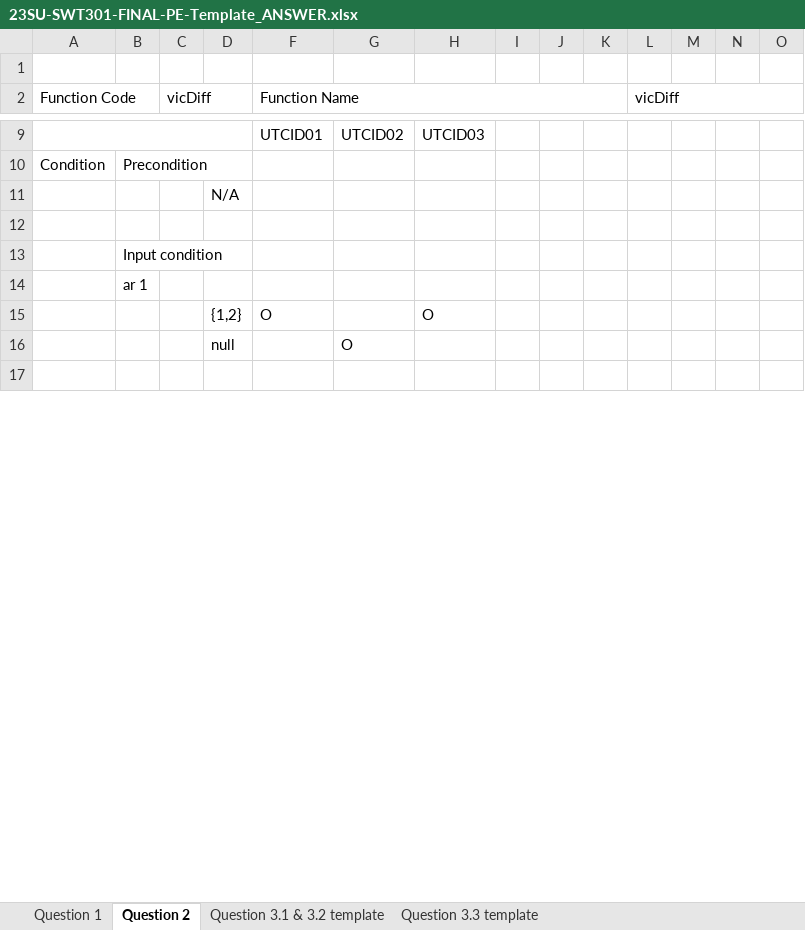
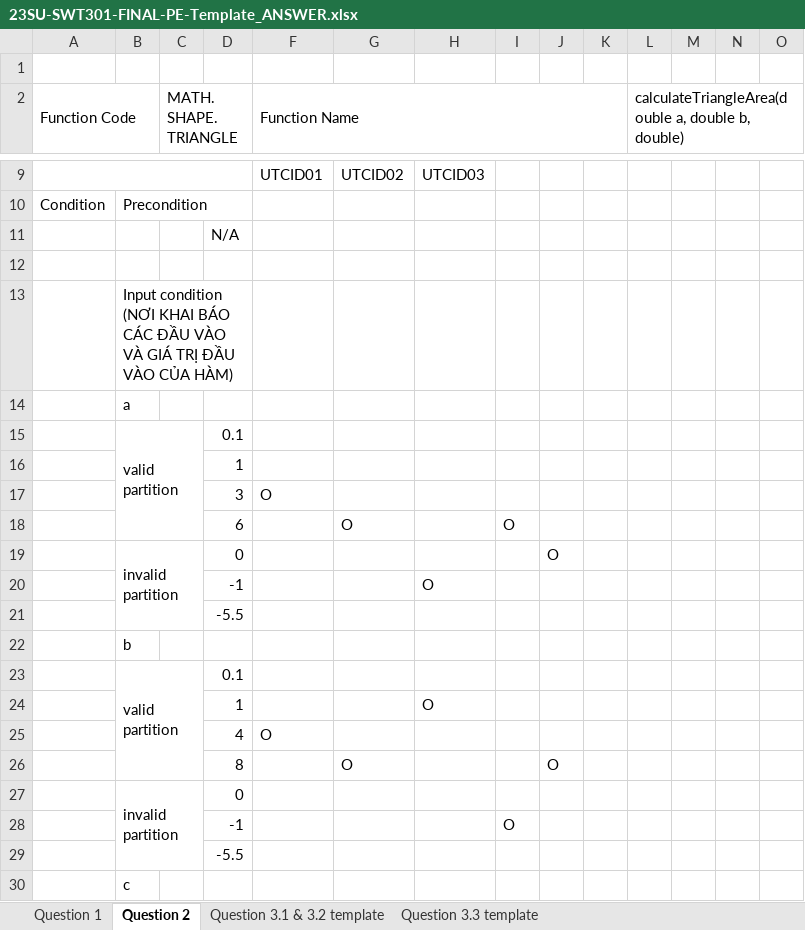
Before and after one commit to doit-now/software-testing, an Excel workbook: pe_sample/23SU-SWT301-FINAL-PE-Template_ANSWER.xlsx, sheet Question 2, drawn as a sheet; only a part is shown, gaps mark what is left out; the shorter side is filled out with more unchanged rows; values as stored, in another font and other column widths than the file's, no cell formats; removed rows and columns are numbered as before the commit, all else as after; ↵ is a line break in a cell; the diff covers the shown part only; the diff names each change by its address in the sheet, - before the commit and + after, or states it on an @@ line.

```diff
--- a/pe_sample/23SU-SWT301-FINAL-PE-Template_ANSWER.xlsx (sheet Question 2)
+++ b/pe_sample/23SU-SWT301-FINAL-PE-Template_ANSWER.xlsx (sheet Question 2)
-C2: vicDiff
+C2: MATH.SHAPE.TRIANGLE
-L2: vicDiff
+L2: calculateTriangleArea(double a, double b, double)
-B13: Input condition
+B13: Input condition ↵ (NƠI KHAI BÁO CÁC ĐẦU VÀO VÀ GIÁ TRỊ ĐẦU VÀO CỦA HÀM)
+B13:D13 merged
-B14: ar 1
+B14: a
-row 15:  |  |  | {1,2} | O |  | O
-row 16:  |  |  | null |  | O
+row 15:  | valid partition |  | 0.1
+row 16:  |  |  | 1
+row 17:  |  |  | 3 | O
+row 18:  |  |  | 6 |  | O |  | O
+row 19:  | invalid partition |  | 0 |  |  |  |  | O
+row 20:  |  |  | -1 |  |  | O
+row 21:  |  |  | -5.5
+row 22:  | b
+row 23:  | valid partition |  | 0.1
+row 24:  |  |  | 1 |  |  | O
+row 25:  |  |  | 4 | O
+row 26:  |  |  | 8 |  | O |  |  | O
+row 27:  | invalid partition |  | 0
+row 28:  |  |  | -1 |  |  |  | O
+row 29:  |  |  | -5.5
+row 30:  | c
```
Also changed, not shown: 10 added rows, 16 removed rows, 1 moved row and 12 edited cells elsewhere in this sheet, sheet Question 3.1 & 3.2 template, sheet Question 3.3 template, sheet Question 1, cell formats, formulas that keep their value, charts or pictures, 1 other file.
